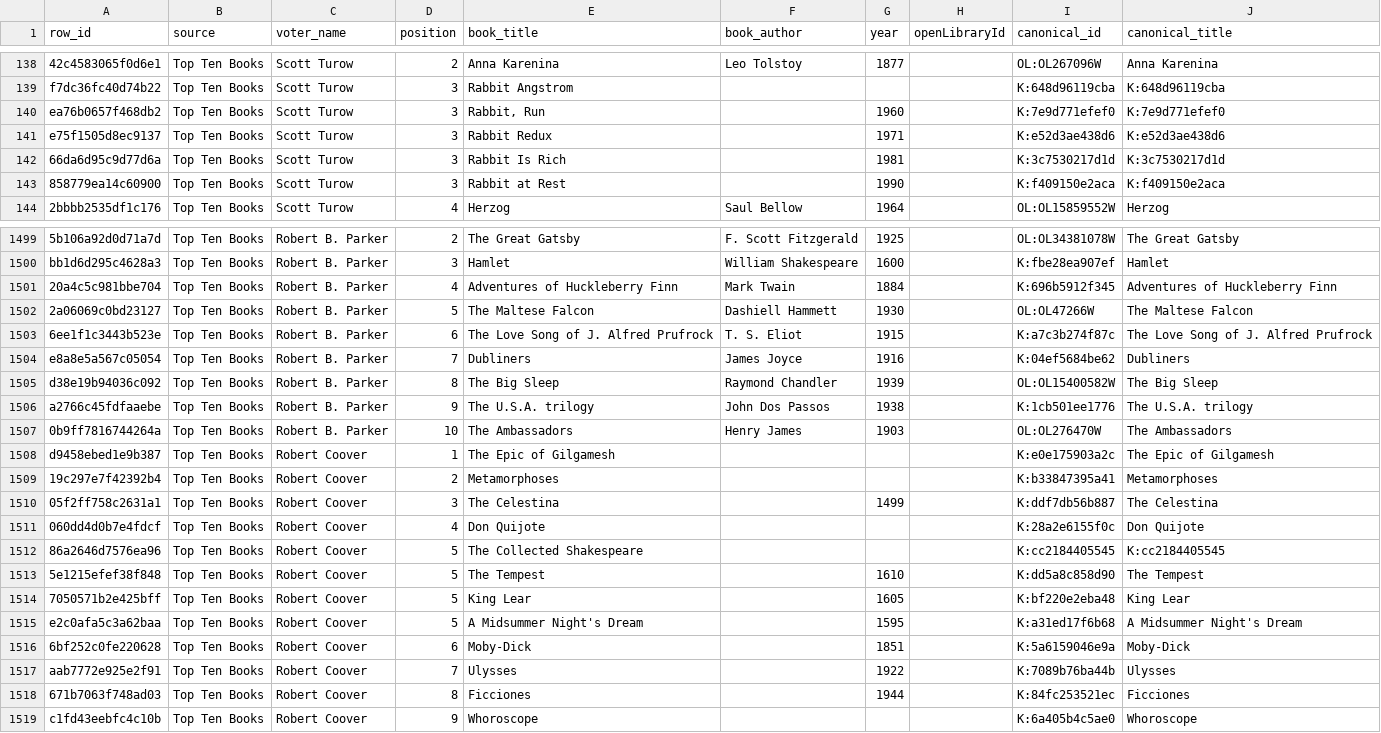
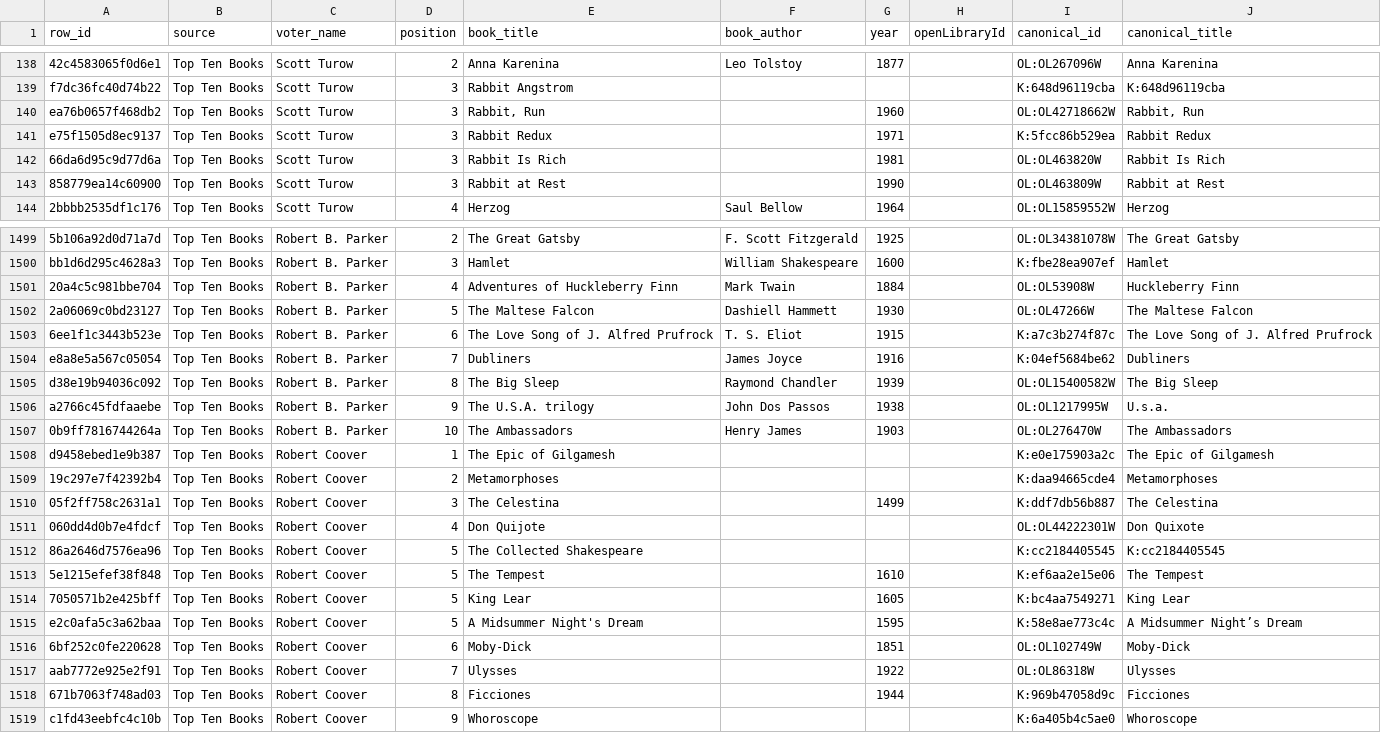
Before and after one commit to ccutchins-dev/on-the-same-page, a CSV file: data/processed/row_to_canonical.csv, drawn as a sheet; only a part is shown, gaps mark what is left out; the diff covers the shown part only; the diff names each change by its address in the sheet, - before the commit and + after, or states it on an @@ line.

```diff
--- a/data/processed/row_to_canonical.csv
+++ b/data/processed/row_to_canonical.csv
-I140 (canonical_id): K:7e9d771efef0
+I140 (canonical_id): OL:OL42718662W
-J140 (canonical_title): K:7e9d771efef0
+J140 (canonical_title): Rabbit, Run
-I141 (canonical_id): K:e52d3ae438d6
+I141 (canonical_id): K:5fcc86b529ea
-J141 (canonical_title): K:e52d3ae438d6
+J141 (canonical_title): Rabbit Redux
-I142 (canonical_id): K:3c7530217d1d
+I142 (canonical_id): OL:OL463820W
-J142 (canonical_title): K:3c7530217d1d
+J142 (canonical_title): Rabbit Is Rich
-I143 (canonical_id): K:f409150e2aca
+I143 (canonical_id): OL:OL463809W
-J143 (canonical_title): K:f409150e2aca
+J143 (canonical_title): Rabbit at Rest
-I1501 (canonical_id): K:696b5912f345
+I1501 (canonical_id): OL:OL53908W
-J1501 (canonical_title): Adventures of Huckleberry Finn
+J1501 (canonical_title): Huckleberry Finn
-I1506 (canonical_id): K:1cb501ee1776
+I1506 (canonical_id): OL:OL1217995W
-J1506 (canonical_title): The U.S.A. trilogy
+J1506 (canonical_title): U.s.a.
-I1509 (canonical_id): K:b33847395a41
+I1509 (canonical_id): K:daa94665cde4
-I1511 (canonical_id): K:28a2e6155f0c
+I1511 (canonical_id): OL:OL44222301W
-J1511 (canonical_title): Don Quijote
+J1511 (canonical_title): Don Quixote
-I1513 (canonical_id): K:dd5a8c858d90
+I1513 (canonical_id): K:ef6aa2e15e06
-I1514 (canonical_id): K:bf220e2eba48
+I1514 (canonical_id): K:bc4aa7549271
-I1515 (canonical_id): K:a31ed17f6b68
+I1515 (canonical_id): K:58e8ae773c4c
-J1515 (canonical_title): A Midsummer Night's Dream
+J1515 (canonical_title): A Midsummer Night’s Dream
-I1516 (canonical_id): K:5a6159046e9a
+I1516 (canonical_id): OL:OL102749W
-I1517 (canonical_id): K:7089b76ba44b
+I1517 (canonical_id): OL:OL86318W
-I1518 (canonical_id): K:84fc253521ec
+I1518 (canonical_id): K:969b47058d9c
```
Also changed, not shown: 121 edited cells elsewhere in this file, data/processed/canonical_books.csv, data/processed/voter_books.csv, 5 other files.
